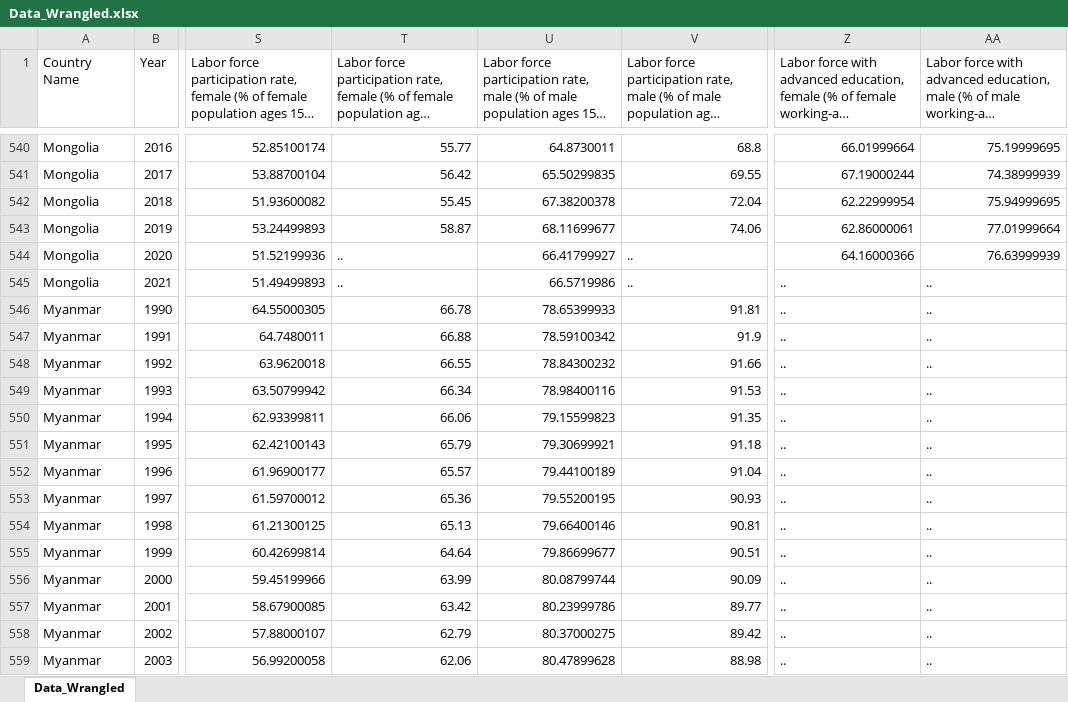
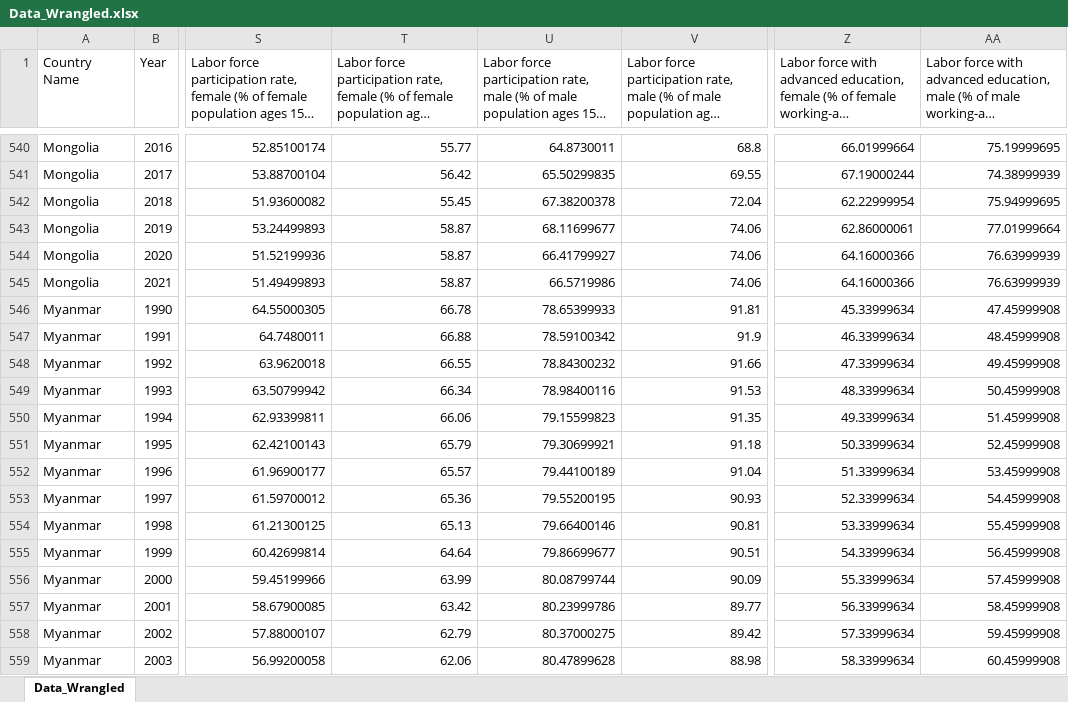
Before and after one commit to anjumorris/Visualize-Gender-Gap-in-Workforce, an Excel workbook: data/Data_Wrangled.xlsx, sheet Data_Wrangled, drawn as a sheet; only a part is shown, gaps mark what is left out; long unchanged cells end in …; values as stored, in another font and other column widths than the file's, no borders; the diff covers the shown part only; the diff names each change by its address in the sheet, - before the commit and + after, or states it on an @@ line.

Commit message:
Filled values and tableau change

```diff
--- a/data/Data_Wrangled.xlsx (sheet Data_Wrangled)
+++ b/data/Data_Wrangled.xlsx (sheet Data_Wrangled)
-T544:T545: ..
+T544:T545: 58.87
-V544:V545: ..
+V544:V545: 74.06
-Z545: ..
+Z545: 64.16000366
-AA545: ..
+AA545: 76.63999939
-Z546: ..
+Z546: 45.33999634
-AA546: ..
+AA546: 47.45999908
-Z547: ..
+Z547: 46.33999634
-AA547: ..
+AA547: 48.45999908
-Z548: ..
+Z548: 47.33999634
-AA548: ..
+AA548: 49.45999908
-Z549: ..
+Z549: 48.33999634
-AA549: ..
+AA549: 50.45999908
-Z550: ..
+Z550: 49.33999634
-AA550: ..
+AA550: 51.45999908
-Z551: ..
+Z551: 50.33999634
-AA551: ..
+AA551: 52.45999908
-Z552: ..
+Z552: 51.33999634
-AA552: ..
+AA552: 53.45999908
-Z553: ..
+Z553: 52.33999634
-AA553: ..
+AA553: 54.45999908
-Z554: ..
+Z554: 53.33999634
-AA554: ..
+AA554: 55.45999908
-Z555: ..
+Z555: 54.33999634
-AA555: ..
+AA555: 56.45999908
-Z556: ..
+Z556: 55.33999634
-AA556: ..
+AA556: 57.45999908
-Z557: ..
+Z557: 56.33999634
-AA557: ..
+AA557: 58.45999908
-Z558: ..
+Z558: 57.33999634
-AA558: ..
+AA558: 59.45999908
-Z559: ..
+Z559: 58.33999634
-AA559: ..
+AA559: 60.45999908
```
Also changed, not shown: 1178 edited cells elsewhere in this sheet, 1 other file.
